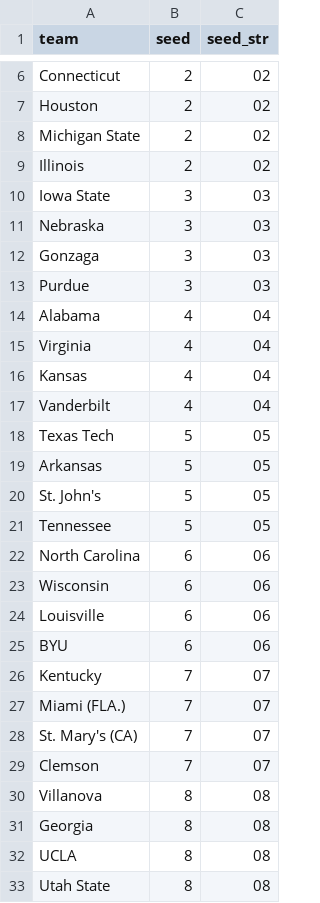
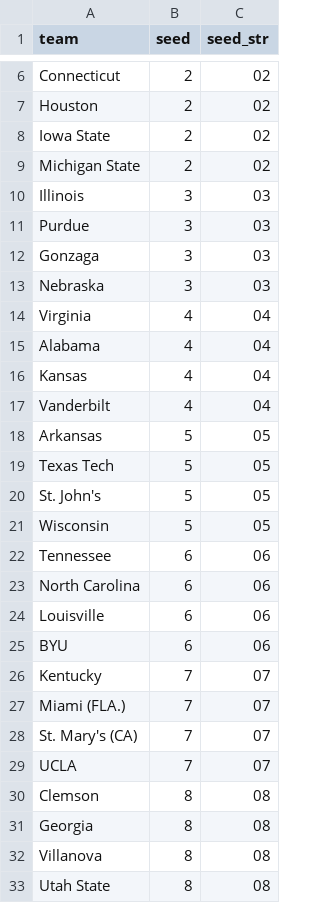
Before and after one commit to ttuboat/kenpom-metrics-viewer, a CSV file: projected_seeds_2026.csv, drawn as a sheet; only a part is shown, gaps mark what is left out; the diff covers the shown part only.

```diff
--- a/projected_seeds_2026.csv
+++ b/projected_seeds_2026.csv
@@ -7,18 +7,18 @@ Connecticut,2,02
 Houston,2,02
+Iowa State,2,02
 Michigan State,2,02
-Illinois,2,02
-Iowa State,3,03
+Illinois,3,03
+Purdue,3,03
+Gonzaga,3,03
 Nebraska,3,03
-Gonzaga,3,03
-Purdue,3,03
+Virginia,4,04
 Alabama,4,04
-Virginia,4,04
 Kansas,4,04
 Vanderbilt,4,04
+Arkansas,5,05
 Texas Tech,5,05
-Arkansas,5,05
 St. John's,5,05
-Tennessee,5,05
+Wisconsin,5,05
+Tennessee,6,06
 North Carolina,6,06
-Wisconsin,6,06
 Louisville,6,06
@@ -28,6 +28,6 @@ Miami (FLA.),7,07
 St. Mary's (CA),7,07
-Clemson,7,07
+UCLA,7,07
+Clemson,8,08
+Georgia,8,08
 Villanova,8,08
-Georgia,8,08
-UCLA,8,08
 Utah State,8,08
```
Also changed, not shown: 3 added rows, 3 removed rows, 4 moved rows and 2 edited cells elsewhere in this file, public/data/predictions_2026_all_matchups.csv, public/data/teams_2026_with_seeds.csv, 2 other files.
